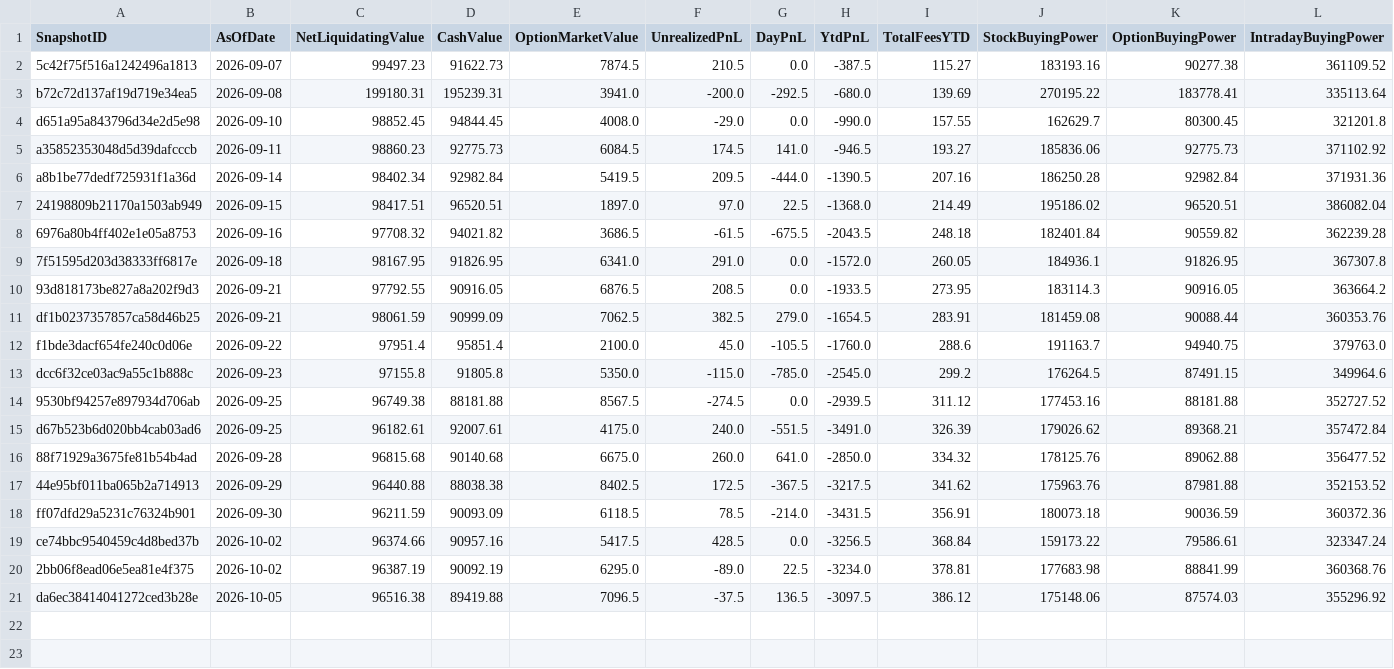
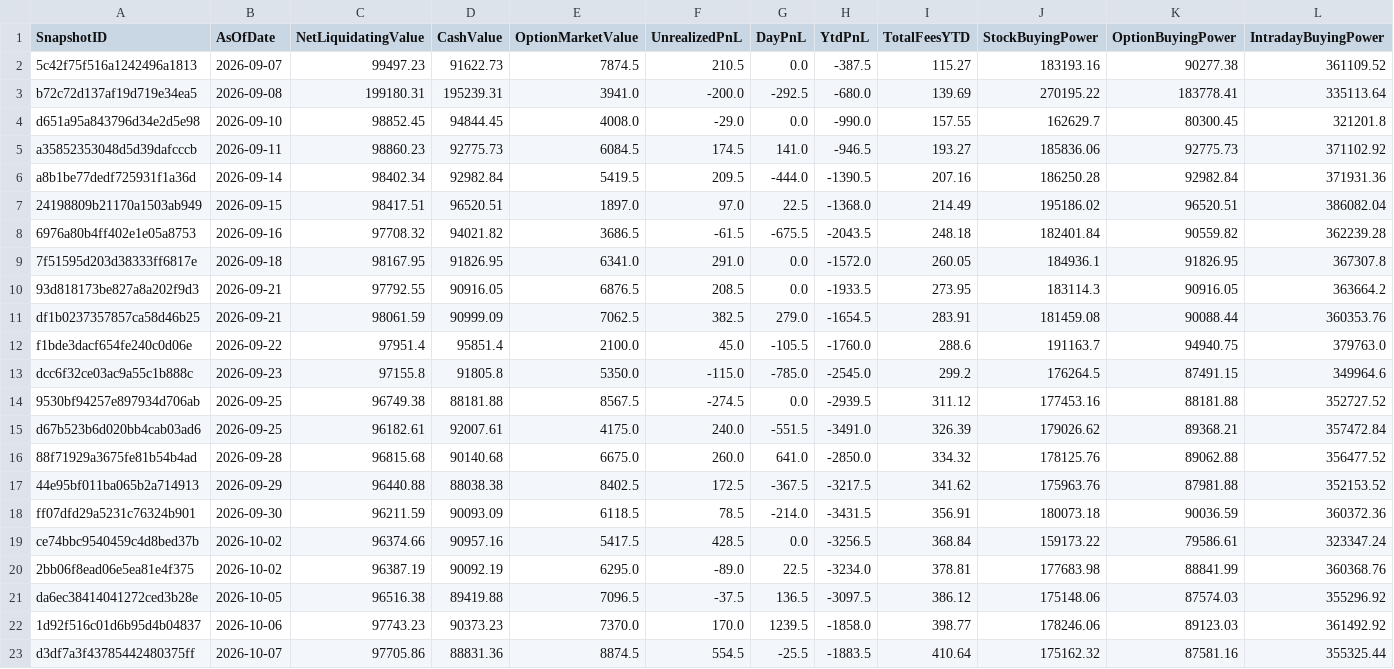
Before and after one commit to brianfaust01-hub/options_research_engine, a CSV file: data/account_state_snapshots.csv, drawn as a sheet; only a part is shown; rows hold the shown columns only; the diff names each change by its address in the sheet, - before the commit and + after, or states it on an @@ line.

```diff
--- a/data/account_state_snapshots.csv
+++ b/data/account_state_snapshots.csv
+row 22: 1d92f516c01d6b95d4b04837 | 2026-10-06 | 97743.23 | 90373.23 | 7370.0 | 170.0 | 1239.5 | -1858.0 | 398.77 | 178246.06 | 89123.03 | 361492.92
+row 23: d3df7a3f43785442480375ff | 2026-10-07 | 97705.86 | 88831.36 | 8874.5 | 554.5 | -25.5 | -1883.5 | 410.64 | 175162.32 | 87581.16 | 355325.44
```
Also changed, not shown: data/paper_portfolio.csv, 2 other files.
